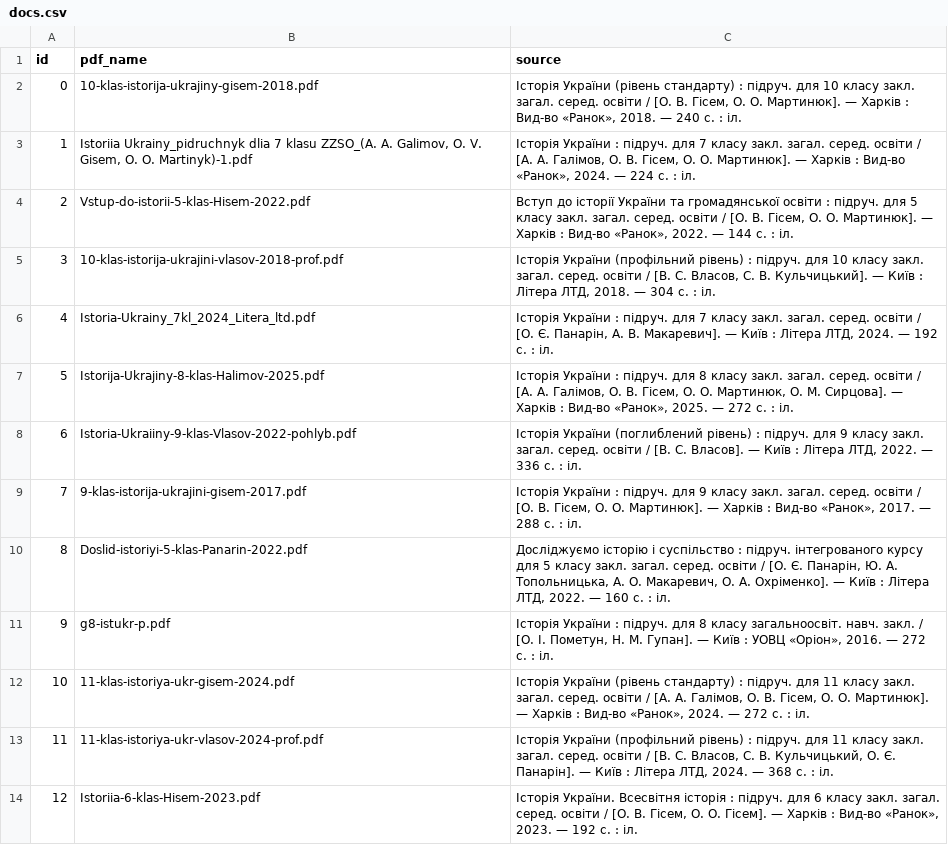
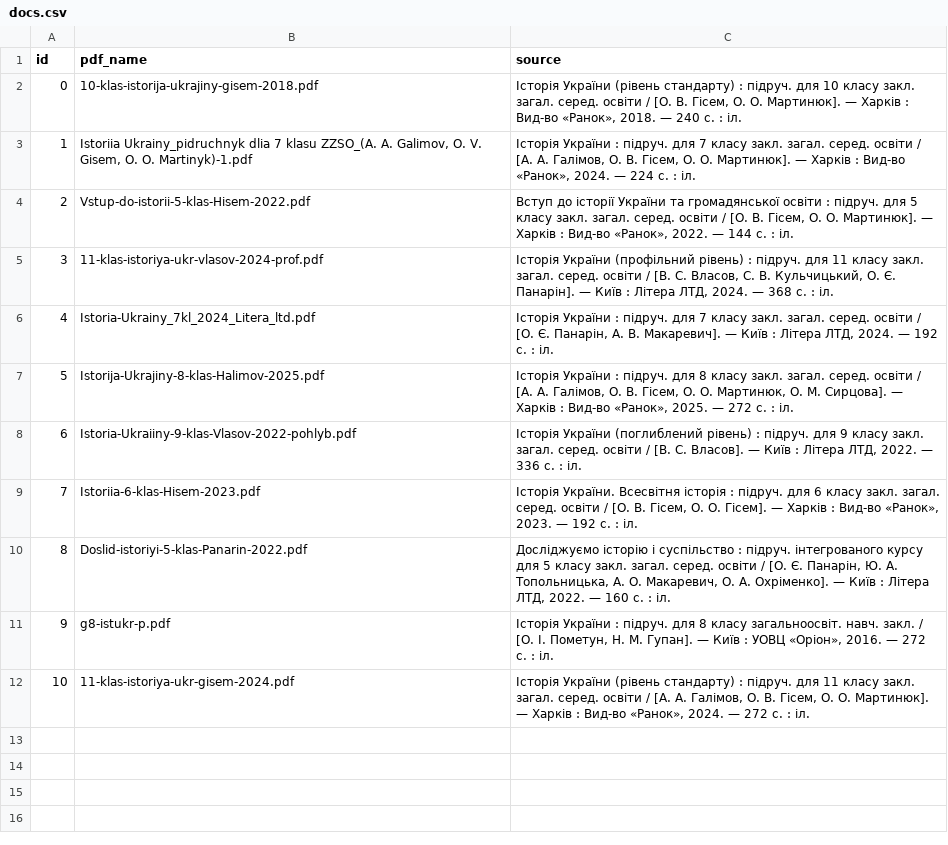
Before and after one commit to serpanchyk/UA_history_assistant_RAG, a CSV file: data/dfs/docs.csv, drawn as a sheet.

Commit message:
remove: deprecated textbooks with problems to ingest any data from them

```diff
--- a/data/dfs/docs.csv
+++ b/data/dfs/docs.csv
@@ -4,3 +4,3 @@ id,pdf_name,source
 2,Vstup-do-istorii-5-klas-Hisem-2022.pdf,"Вступ до історії України та громадянської освіти : підруч. для 5 класу закл. загал. серед. освіти / [О. В. Гісем, О. О. Мартинюк]. — Харків : Вид-во «Ранок», 2022. — 144 с. : іл."
-3,10-klas-istorija-ukrajini-vlasov-2018-prof.pdf,"Історія України (профільний рівень) : підруч. для 10 класу закл. загал. серед. освіти / [В. С. Власов, С. В. Кульчицький]. — Київ : Літера ЛТД, 2018. — 304 с. : іл."
+3,11-klas-istoriya-ukr-vlasov-2024-prof.pdf,"Історія України (профільний рівень) : підруч. для 11 класу закл. загал. серед. освіти / [В. С. Власов, С. В. Кульчицький, О. Є. Панарін]. — Київ : Літера ЛТД, 2024. — 368 с. : іл."
 4,Istoria-Ukrainy_7kl_2024_Litera_ltd.pdf,"Історія України : підруч. для 7 класу закл. загал. серед. освіти / [О. Є. Панарін, А. В. Макаревич]. — Київ : Літера ЛТД, 2024. — 192 с. : іл."
@@ -8,3 +8,3 @@ id,pdf_name,source
 6,Istoria-Ukraiiny-9-klas-Vlasov-2022-pohlyb.pdf,"Історія України (поглиблений рівень) : підруч. для 9 класу закл. загал. серед. освіти / [В. С. Власов]. — Київ : Літера ЛТД, 2022. — 336 с. : іл."
-7,9-klas-istorija-ukrajini-gisem-2017.pdf,"Історія України : підруч. для 9 класу закл. загал. серед. освіти / [О. В. Гісем, О. О. Мартинюк]. — Харків : Вид-во «Ранок», 2017. — 288 с. : іл."
+7,Istoriia-6-klas-Hisem-2023.pdf,"Історія України. Всесвітня історія : підруч. для 6 класу закл. загал. серед. освіти / [О. В. Гісем, О. О. Гісем]. — Харків : Вид-во «Ранок», 2023. — 192 с. : іл."
 8,Doslid-istoriyi-5-klas-Panarin-2022.pdf,"Досліджуємо історію і суспільство : підруч. інтегрованого курсу для 5 класу закл. загал. серед. освіти / [О. Є. Панарін, Ю. А. Топольницька, А. О. Макаревич, О. А. Охріменко]. — Київ : Літера ЛТД, 2022. — 160 с. : іл."
@@ -12,3 +12 @@ id,pdf_name,source
 10,11-klas-istoriya-ukr-gisem-2024.pdf,"Історія України (рівень стандарту) : підруч. для 11 класу закл. загал. серед. освіти / [А. А. Галімов, О. В. Гісем, О. О. Мартинюк]. — Харків : Вид-во «Ранок», 2024. — 272 с. : іл."
-11,11-klas-istoriya-ukr-vlasov-2024-prof.pdf,"Історія України (профільний рівень) : підруч. для 11 класу закл. загал. серед. освіти / [В. С. Власов, С. В. Кульчицький, О. Є. Панарін]. — Київ : Літера ЛТД, 2024. — 368 с. : іл."
-12,Istoriia-6-klas-Hisem-2023.pdf,"Історія України. Всесвітня історія : підруч. для 6 класу закл. загал. серед. освіти / [О. В. Гісем, О. О. Гісем]. — Харків : Вид-во «Ранок», 2023. — 192 с. : іл."
```
Also changed, not shown: 2 other files.
